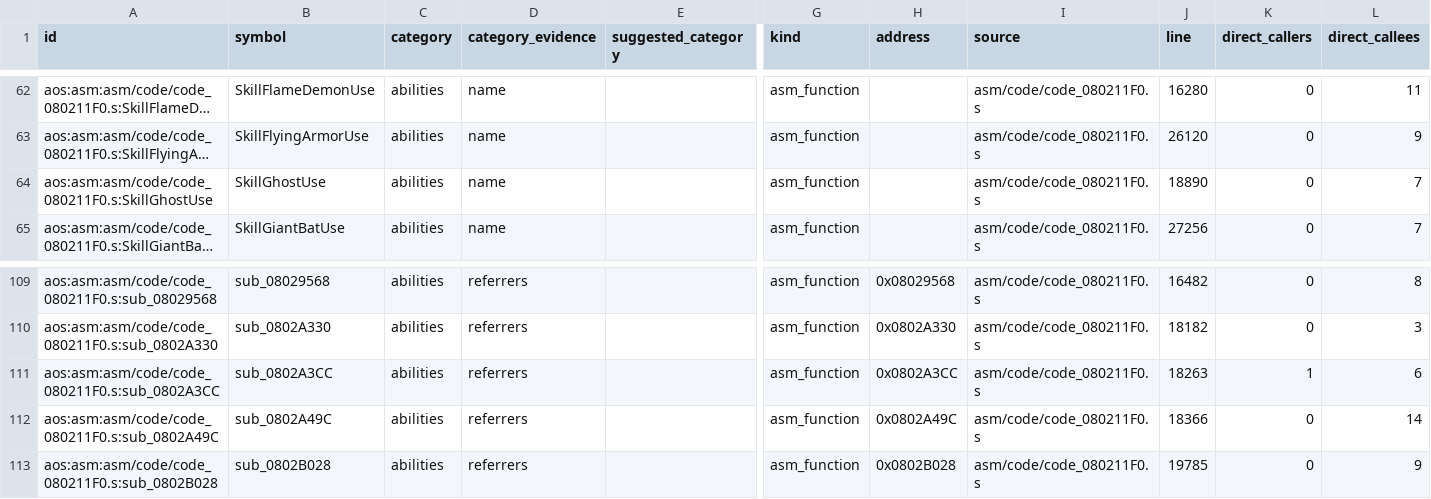
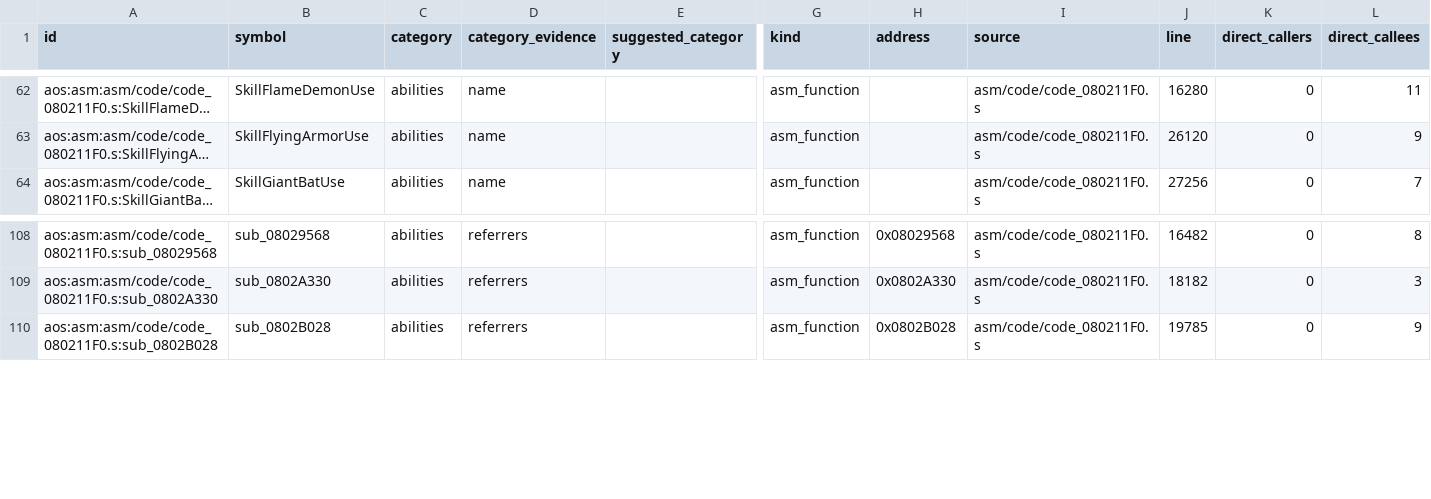
Before and after one commit to wozt/metroidvania, a TSV file: data/native_parity/aos_unassigned_routines.tsv, drawn as a sheet; only a part is shown, gaps mark what is left out; long unchanged cells end in …; rows hold the shown columns only; the diff names each change by its address in the sheet, - before the commit and + after, or states it on an @@ line.

```diff
--- a/data/native_parity/aos_unassigned_routines.tsv
+++ b/data/native_parity/aos_unassigned_routines.tsv
-row 64: aos:asm:asm/code/code_080211F0.s:SkillGhostUse | SkillGhostUse | abilities | name |  | asm_function |  | asm/code/code_080211F0.s | 18890 | 0 | 7
-row 111: aos:asm:asm/code/code_080211F0.s:sub_0802A3CC | sub_0802A3CC | abilities | referrers |  | asm_function | 0x0802A3CC | asm/code/code_080211F0.s | 18263 | 1 | 6
-row 112: aos:asm:asm/code/code_080211F0.s:sub_0802A49C | sub_0802A49C | abilities | referrers |  | asm_function | 0x0802A49C | asm/code/code_080211F0.s | 18366 | 0 | 14
```
Also changed, not shown: data/native_parity/annotations.tsv, data/native_parity/aos_monster_aspects.tsv, 12 other files.
